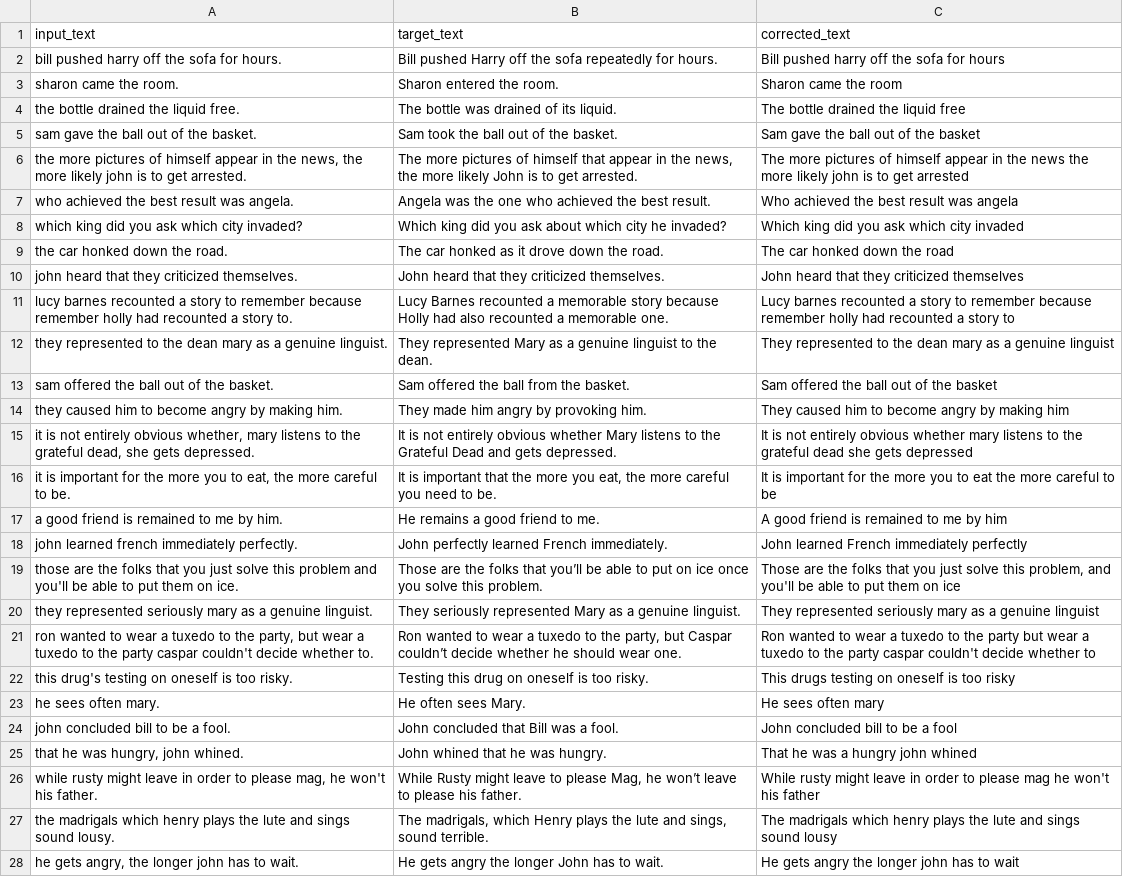
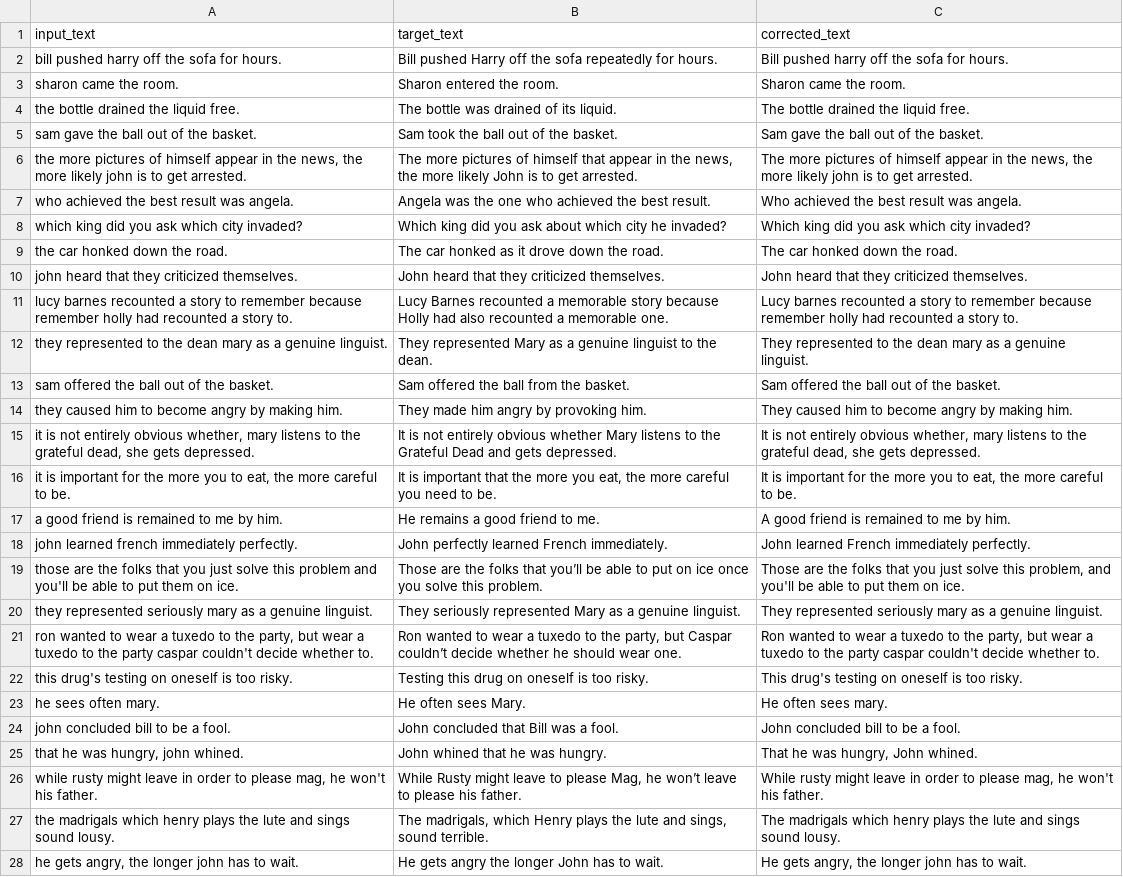
Before and after one commit to JayshreeMishra/CustomEmail_A_Personalized_Email_Sender, a CSV file: artifacts/spelling_transformed_test_corrected.csv, drawn as a sheet; only a part is shown; the diff covers the shown part only; the diff names each change by its address in the sheet, - before the commit and + after, or states it on an @@ line.

```diff
--- a/artifacts/spelling_transformed_test_corrected.csv
+++ b/artifacts/spelling_transformed_test_corrected.csv
-C2 (corrected_text): Bill pushed harry off the sofa for hours
+C2 (corrected_text): Bill pushed harry off the sofa for hours.
-C3 (corrected_text): Sharon came the room
+C3 (corrected_text): Sharon came the room.
-C4 (corrected_text): The bottle drained the liquid free
+C4 (corrected_text): The bottle drained the liquid free.
-C5 (corrected_text): Sam gave the ball out of the basket
+C5 (corrected_text): Sam gave the ball out of the basket.
-C6 (corrected_text): …in the news the more likely john is to get arrested
+C6 (corrected_text): …in the news, the more likely john is to get arrested.
-C7 (corrected_text): Who achieved the best result was angela
+C7 (corrected_text): Who achieved the best result was angela.
-C8 (corrected_text): Which king did you ask which city invaded
+C8 (corrected_text): Which king did you ask which city invaded?
-C9 (corrected_text): The car honked down the road
+C9 (corrected_text): The car honked down the road.
-C10 (corrected_text): John heard that they criticized themselves
+C10 (corrected_text): John heard that they criticized themselves.
-C11 (corrected_text): …a story to
+C11 (corrected_text): …a story to.
-C12 (corrected_text): …a genuine linguist
+C12 (corrected_text): …a genuine linguist.
-C13 (corrected_text): Sam offered the ball out of the basket
+C13 (corrected_text): Sam offered the ball out of the basket.
-C14 (corrected_text): …by making him
+C14 (corrected_text): …by making him.
-C15 (corrected_text): …entirely obvious whether mary listens to the grateful dead she gets depressed
+C15 (corrected_text): …entirely obvious whether, mary listens to the grateful dead, she gets depressed.
-C16 (corrected_text): …you to eat the more careful to be
+C16 (corrected_text): …you to eat, the more careful to be.
-C17 (corrected_text): A good friend is remained to me by him
+C17 (corrected_text): A good friend is remained to me by him.
-C18 (corrected_text): John learned French immediately perfectly
+C18 (corrected_text): John learned French immediately perfectly.
-C19 (corrected_text): …them on ice
+C19 (corrected_text): …them on ice.
-C20 (corrected_text): …a genuine linguist
+C20 (corrected_text): …a genuine linguist.
-C21 (corrected_text): …to the party but wear a tuxedo to the party caspar couldn't decide whether to
+C21 (corrected_text): …to the party, but wear a tuxedo to the party caspar couldn't decide whether to.
-C22 (corrected_text): This drugs testing on oneself is too risky
+C22 (corrected_text): This drug's testing on oneself is too risky.
-C23 (corrected_text): He sees often mary
+C23 (corrected_text): He often sees mary.
-C24 (corrected_text): John concluded bill to be a fool
+C24 (corrected_text): John concluded bill to be a fool.
-C25 (corrected_text): That he was a hungry john whined
+C25 (corrected_text): That he was hungry, John whined.
-C26 (corrected_text): …to please mag he won't his father
+C26 (corrected_text): …to please mag, he won't his father.
-C27 (corrected_text): …sings sound lousy
+C27 (corrected_text): …sings sound lousy.
-C28 (corrected_text): He gets angry the longer john has to wait
+C28 (corrected_text): He gets angry, the longer john has to wait.
```
Also changed, not shown: 75 edited cells elsewhere in this file, artifacts/spelling_transformed_train_corrected.csv, 7 other files.
